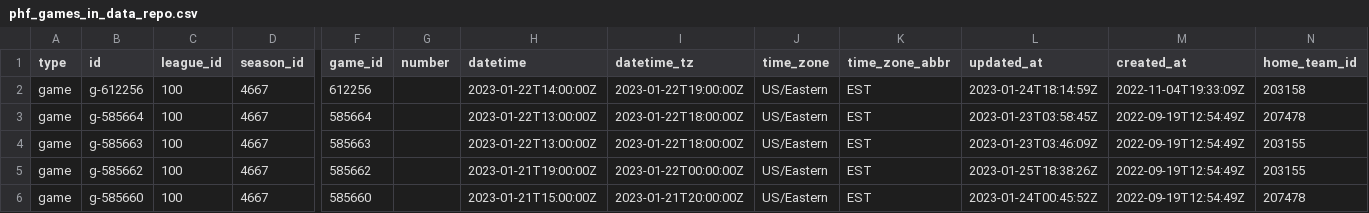
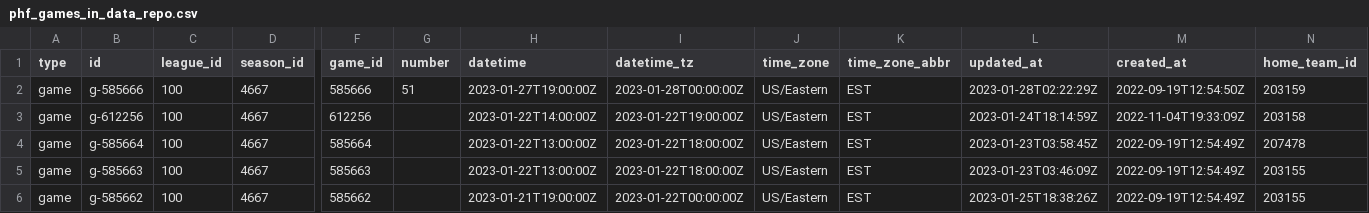
Before and after one commit to sportsdataverse/fastRhockey-data, a CSV file: phf/phf_games_in_data_repo.csv, drawn as a sheet; only a part is shown, gaps mark what is left out; the shorter side is filled out with more unchanged rows; rows hold the shown columns only; the diff names each change by its address in the sheet, - before the commit and + after, or states it on an @@ line.

```diff
--- a/phf/phf_games_in_data_repo.csv
+++ b/phf/phf_games_in_data_repo.csv
+row 2: game | g-585666 | 100 | 4667 | 585666 | 51 | 2023-01-27T19:00:00Z | 2023-01-28T00:00:00Z | US/Eastern | EST | 2023-01-28T02:22:29Z | 2022-09-19T12:54:50Z | 203159
```
Also changed, not shown: phf/player_box/csv/player_box_2023.csv, phf/schedules/csv/phf_schedule_2023.csv, 28 other files.
